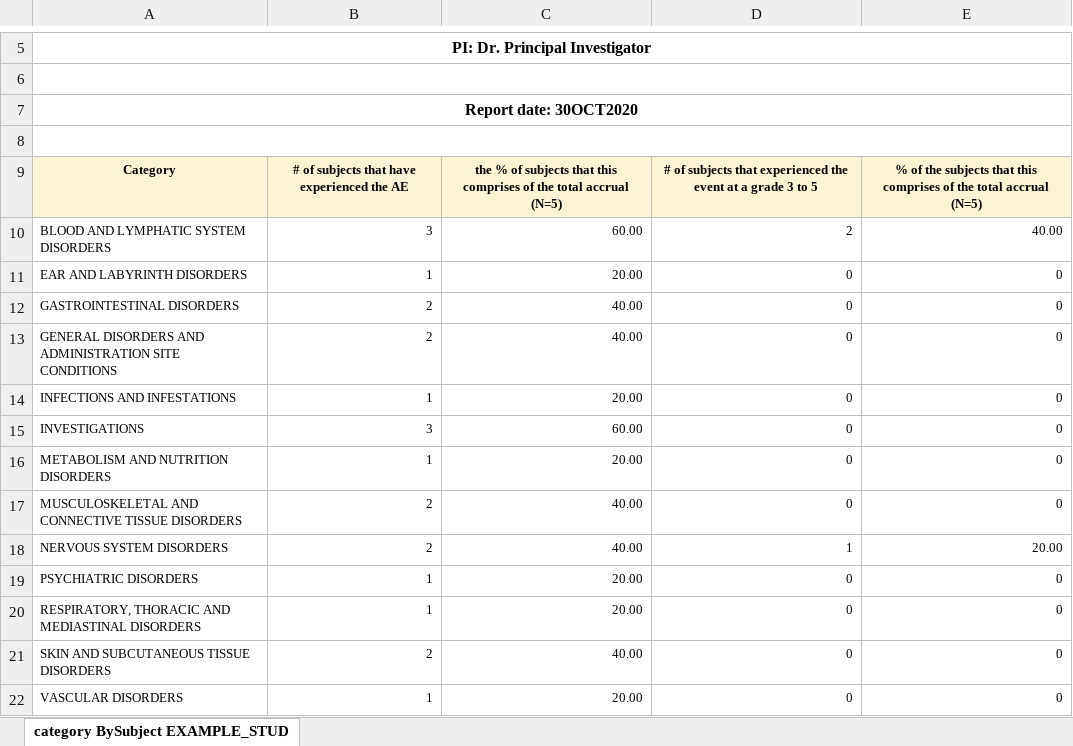
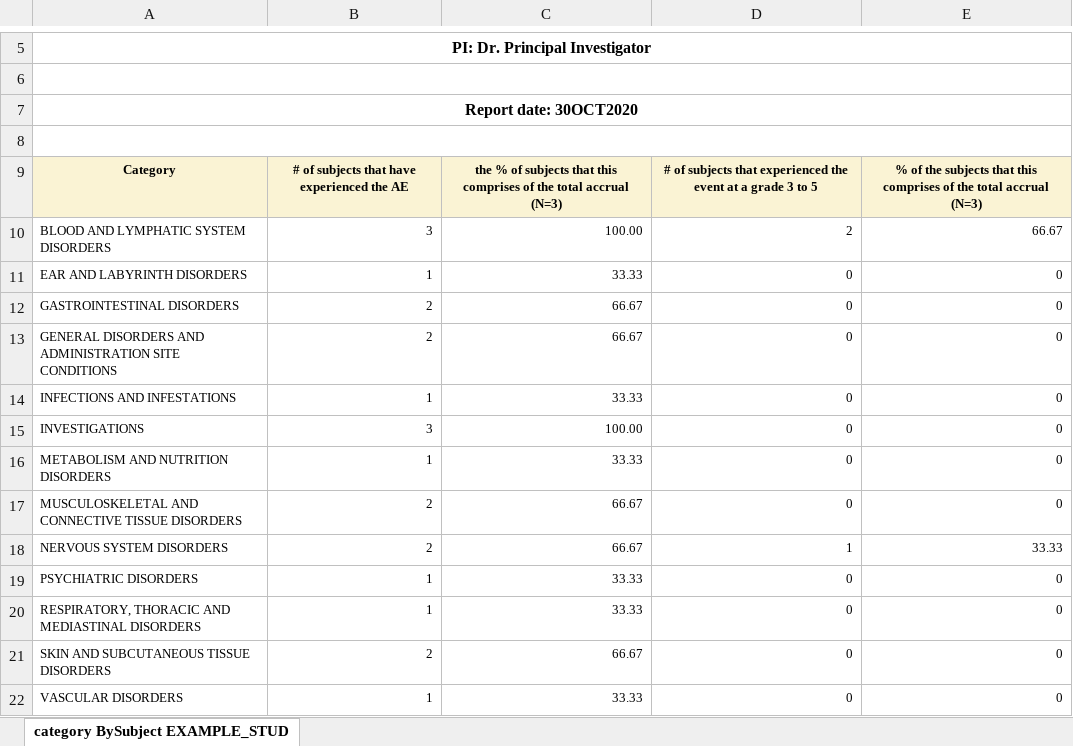
Before and after one commit to biostatsPMH/BiostatsUHNplus, an Excel workbook: man/tables/category_BySubject_EXAMPLE_STUDY_Cohort_C_30OCT2020.xlsx, sheet category BySubject EXAMPLE_STUD, drawn as a sheet; only a part is shown, gaps mark what is left out; values as stored, in another font and other column widths than the file's, no borders; the diff names each change by its address in the sheet, - before the commit and + after, or states it on an @@ line.

```diff
--- a/man/tables/category_BySubject_EXAMPLE_STUDY_Cohort_C_30OCT2020.xlsx (sheet category BySubject EXAMPLE_STUD)
+++ b/man/tables/category_BySubject_EXAMPLE_STUDY_Cohort_C_30OCT2020.xlsx (sheet category BySubject EXAMPLE_STUD)
-C9: …total accrual (N=5)
+C9: …total accrual (N=3)
-E9: …total accrual (N=5)
+E9: …total accrual (N=3)
-C10: 60.00
+C10: 100.00
-E10: 40.00
+E10: 66.67
-C11: 20.00
+C11: 33.33
-C12:C13: 40.00
+C12:C13: 66.67
-C14: 20.00
+C14: 33.33
-C15: 60.00
+C15: 100.00
-C16: 20.00
+C16: 33.33
-C17:C18: 40.00
+C17:C18: 66.67
-E18: 20.00
+E18: 33.33
-C19:C20: 20.00
+C19:C20: 33.33
-C21: 40.00
+C21: 66.67
-C22: 20.00
+C22: 33.33
```
Also changed, not shown: man/tables/ae_detail_EXAMPLE_STUDY_Cohort_A_30OCT2020.xlsx, man/tables/ae_detail_EXAMPLE_STUDY_Cohort_C_30OCT2020.xlsx, 47 other files.
